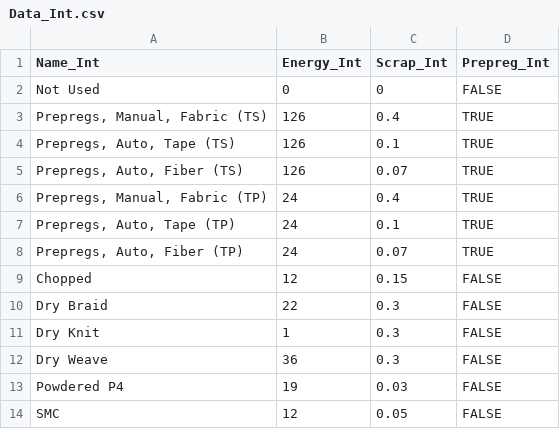
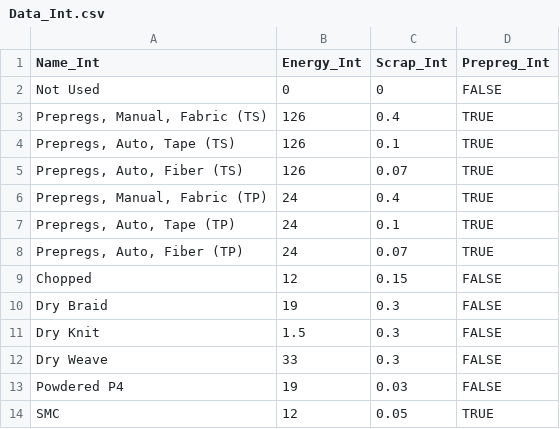
Before and after one commit to koay9f/FRPC-Energy-Estimator, a CSV file: data/Data_Int.csv, drawn as a sheet.

```diff
--- a/data/Data_Int.csv
+++ b/data/Data_Int.csv
@@ -9,6 +9,6 @@ Not Used,0,0,FALSE
 Chopped,12,0.15,FALSE
-Dry Braid,22,0.3,FALSE
-Dry Knit,1,0.3,FALSE
-Dry Weave,36,0.3,FALSE
+Dry Braid,19,0.3,FALSE
+Dry Knit,1.5,0.3,FALSE
+Dry Weave,33,0.3,FALSE
 Powdered P4,19,0.03,FALSE
-SMC,12,0.05,FALSE
+SMC,12,0.05,TRUE
```
Also changed, not shown: data/Data_Citations.csv, data/Data_Mold.csv, 6 other files.
